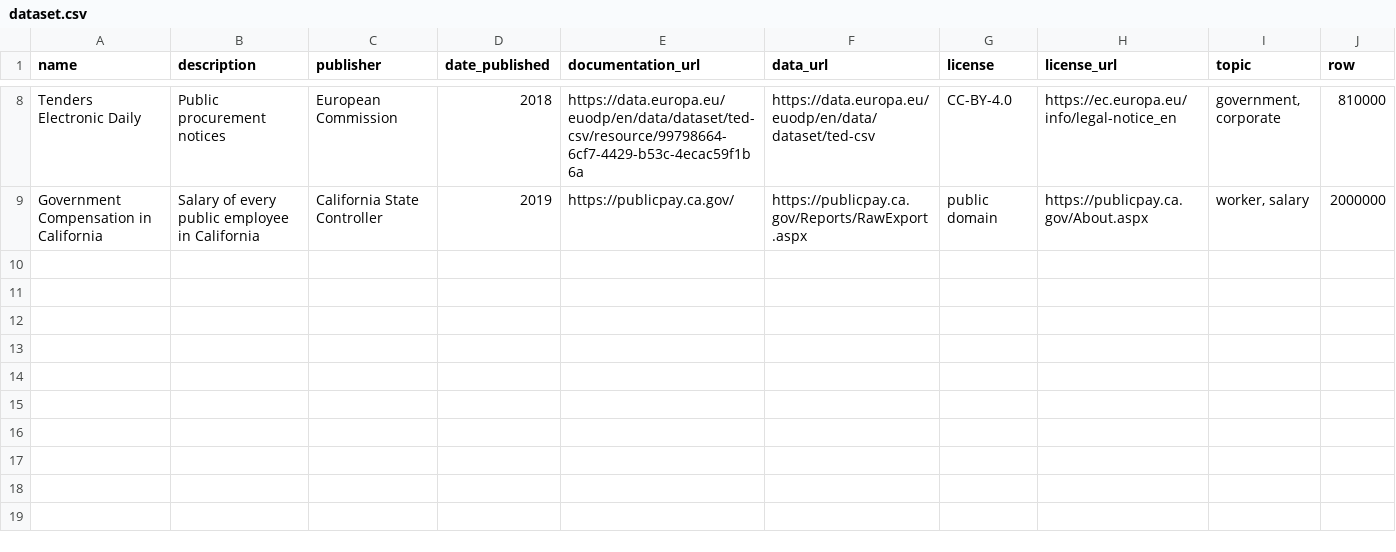
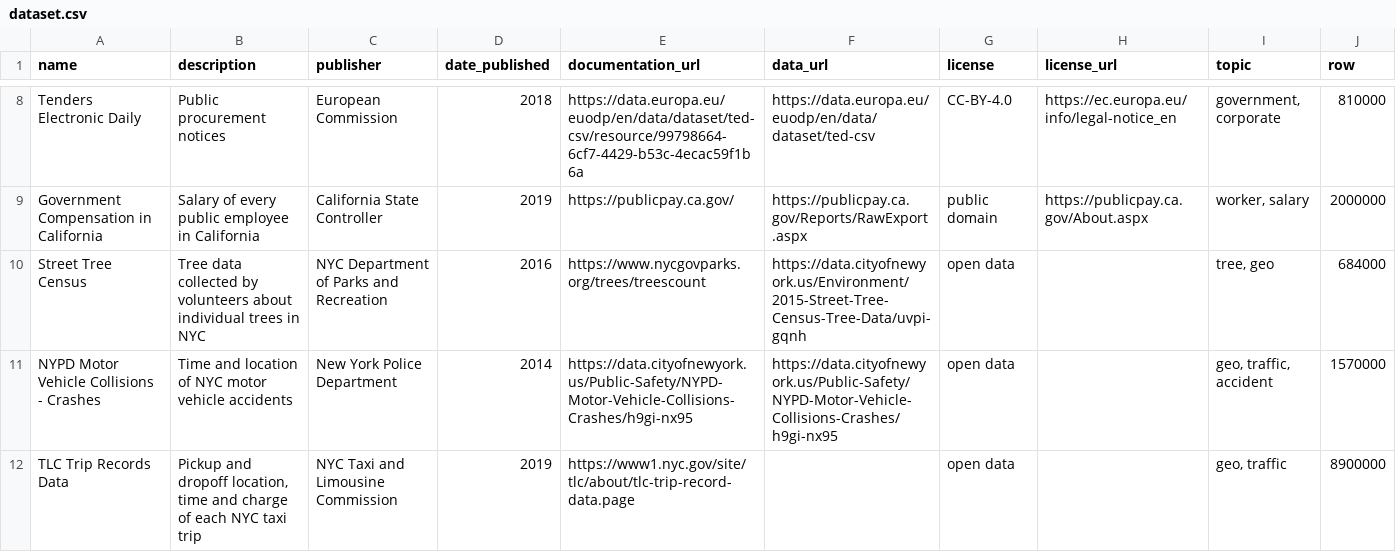
Before and after one commit to CEU-Economics-and-Business/ECBS-5148-Data-Architecture, a CSV file: _data/dataset.csv, drawn as a sheet; only a part is shown, gaps mark what is left out; the diff names each change by its address in the sheet, - before the commit and + after, or states it on an @@ line.

```diff
--- a/_data/dataset.csv
+++ b/_data/dataset.csv
+row 10: Street Tree Census | Tree data collected by volunteers about individual trees in NYC | NYC Department of Parks and Recreation | 2016 | https://www.nycgovparks.org/trees/treescount | https://data.cityofnewyork.us/Environment/2015-Street-Tree-Census-Tree-Data/uvpi-gqnh | open data |  | tree, geo | 684000
+row 11: NYPD Motor Vehicle Collisions - Crashes | Time and location of NYC motor vehicle accidents | New York Police Department | 2014 | https://data.cityofnewyork.us/Public-Safety/NYPD-Motor-Vehicle-Collisions-Crashes/h9gi-nx95 | https://data.cityofnewyork.us/Public-Safety/NYPD-Motor-Vehicle-Collisions-Crashes/h9gi-nx95 | open data |  | geo, traffic, accident | 1570000
+row 12: TLC Trip Records Data | Pickup and dropoff location, time and charge of each NYC taxi trip | NYC Taxi and Limousine Commission | 2019 | https://www1.nyc.gov/site/tlc/about/tlc-trip-record-data.page |  | open data |  | geo, traffic | 8900000
```
Also changed, not shown: _data/tool.csv, 1 other file.
